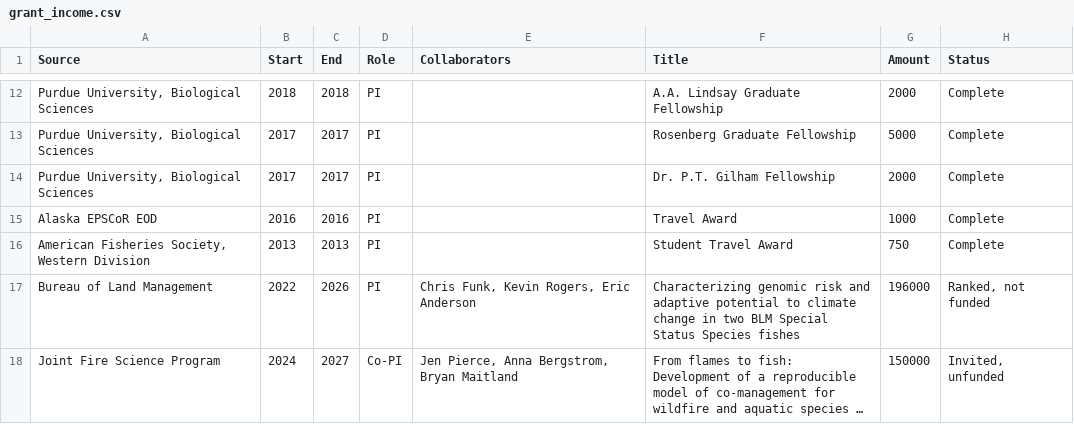
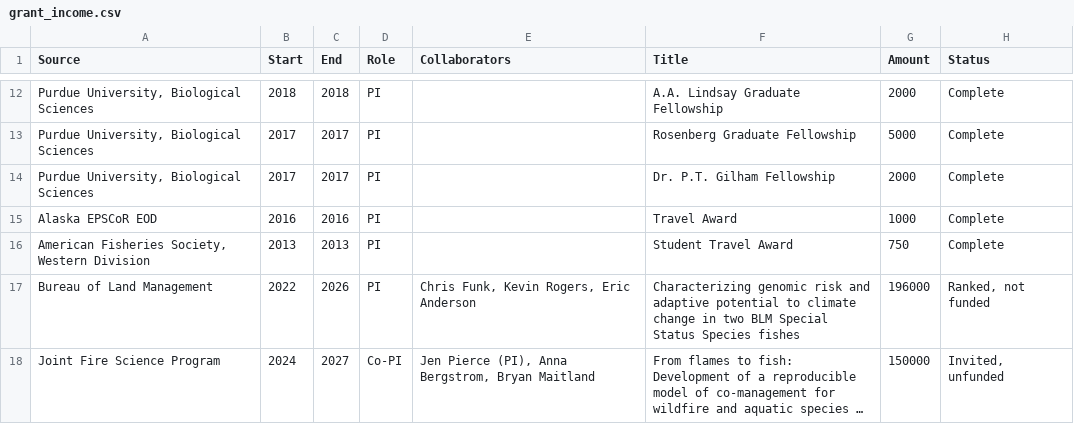
Before and after one commit to morgan-sparks/CV, a CSV file: grant_income.csv, drawn as a sheet; only a part is shown, gaps mark what is left out; long unchanged cells end in …; the diff names each change by its address in the sheet, - before the commit and + after, or states it on an @@ line.

```diff
--- a/grant_income.csv
+++ b/grant_income.csv
-E18 (Collaborators): Jen Pierce, Anna Bergstrom, Bryan Maitland
+E18 (Collaborators): Jen Pierce (PI), Anna Bergstrom, Bryan Maitland
```
Also changed, not shown: 3 other files.
